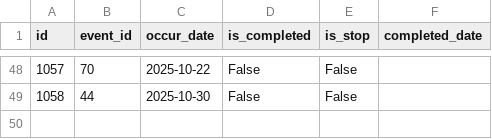
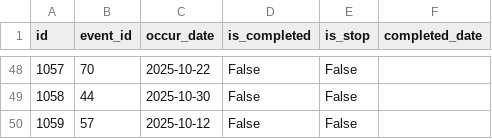
Before and after one commit to ray-0411/finance-web, a CSV file: db_backup/work_main.csv, drawn as a sheet; only a part is shown, gaps mark what is left out.

Commit message:
Auto backup on 2025/10/02 18:00:19

```diff
--- a/db_backup/work_main.csv
+++ b/db_backup/work_main.csv
@@ -49 +49,2 @@
 1058,44,2025-10-30,False,False,
+1059,57,2025-10-12,False,False,
```
Also changed, not shown: db_backup/work_events.csv.
